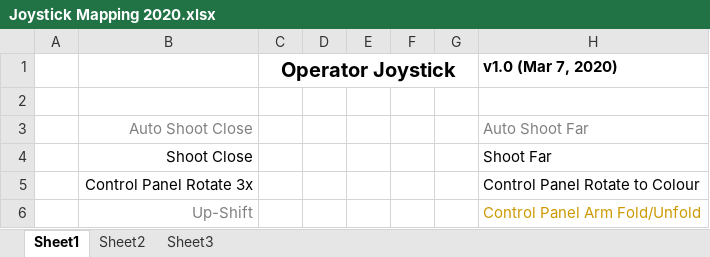
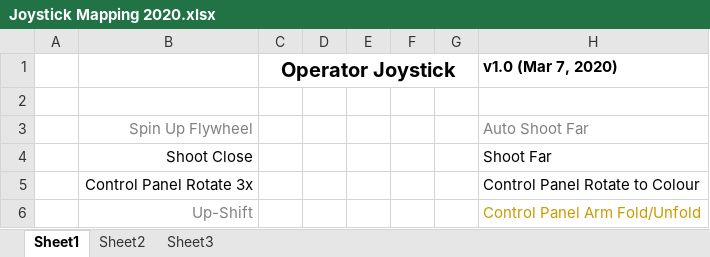
Before and after one commit to 4917EDSS/2020repo, an Excel workbook: 2020CompetitionBot/Joystick Mapping 2020.xlsx, sheet Sheet1, drawn as a sheet; only a part is shown; values as stored, in another font and other column widths than the file's, no borders; charts and pictures not drawn; the diff names each change by its address in the sheet, - before the commit and + after, or states it on an @@ line.

Commit message:
created pre spin command

```diff
--- a/2020CompetitionBot/Joystick Mapping 2020.xlsx (sheet Sheet1)
+++ b/2020CompetitionBot/Joystick Mapping 2020.xlsx (sheet Sheet1)
-B3: Auto Shoot Close
+B3: Spin Up Flywheel
```
Also changed, not shown: charts or pictures, 5 other files.
